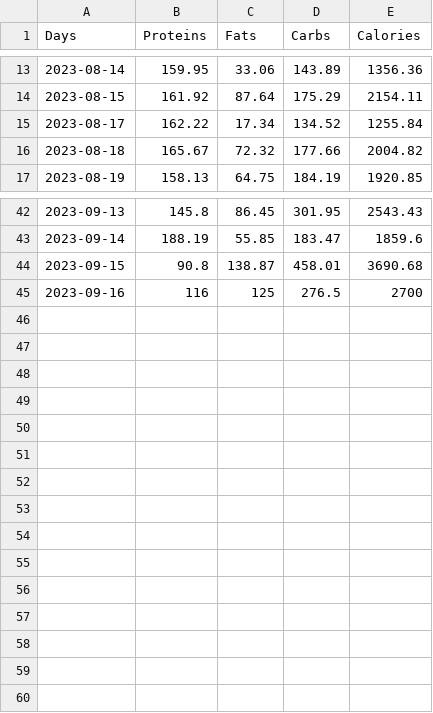
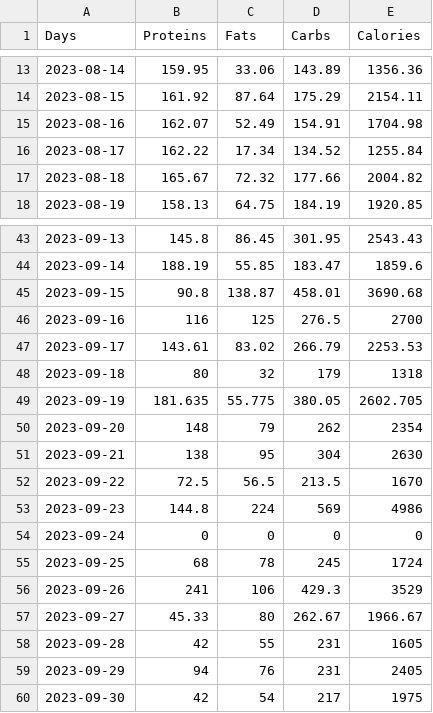
Before and after one commit to avibrahms/nutrition, a CSV file: nutrients.csv, drawn as a sheet; only a part is shown, gaps mark what is left out.

```diff
--- a/nutrients.csv
+++ b/nutrients.csv
@@ -14,2 +14,3 @@ Days,Proteins,Fats,Carbs,Calories
 2023-08-15,161.92,87.64,175.29,2154.11
+2023-08-16,162.07,52.49,154.91,1704.98
 2023-08-17,162.22,17.34,134.52,1255.84
@@ -45 +46,15 @@ Days,Proteins,Fats,Carbs,Calories
 2023-09-16,116,125,276.5,2700
+2023-09-17,143.61,83.02,266.79,2253.53
+2023-09-18,80,32,179,1318
+2023-09-19,181.635,55.775,380.05,2602.705
+2023-09-20,148,79,262,2354
+2023-09-21,138,95,304,2630
+2023-09-22,72.5,56.5,213.5,1670
+2023-09-23,144.8,224,569,4986
+2023-09-24,0,0,0,0
+2023-09-25,68,78,245,1724
+2023-09-26,241,106,429.3,3529
+2023-09-27,45.33,80,262.67,1966.67
+2023-09-28,42,55,231,1605
+2023-09-29,94,76,231,2405
+2023-09-30,42,54,217,1975
```
Also changed, not shown: 11 other files.
